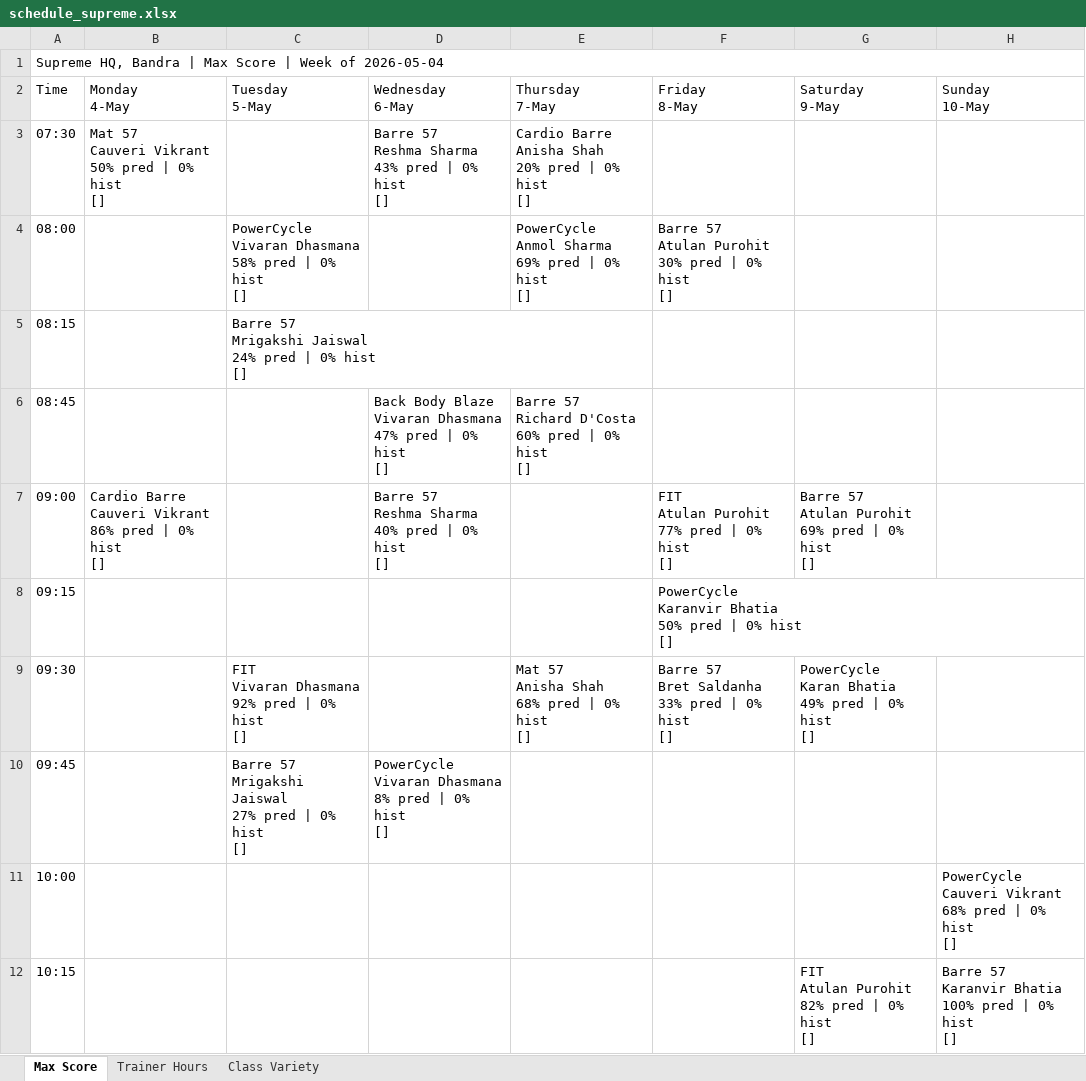
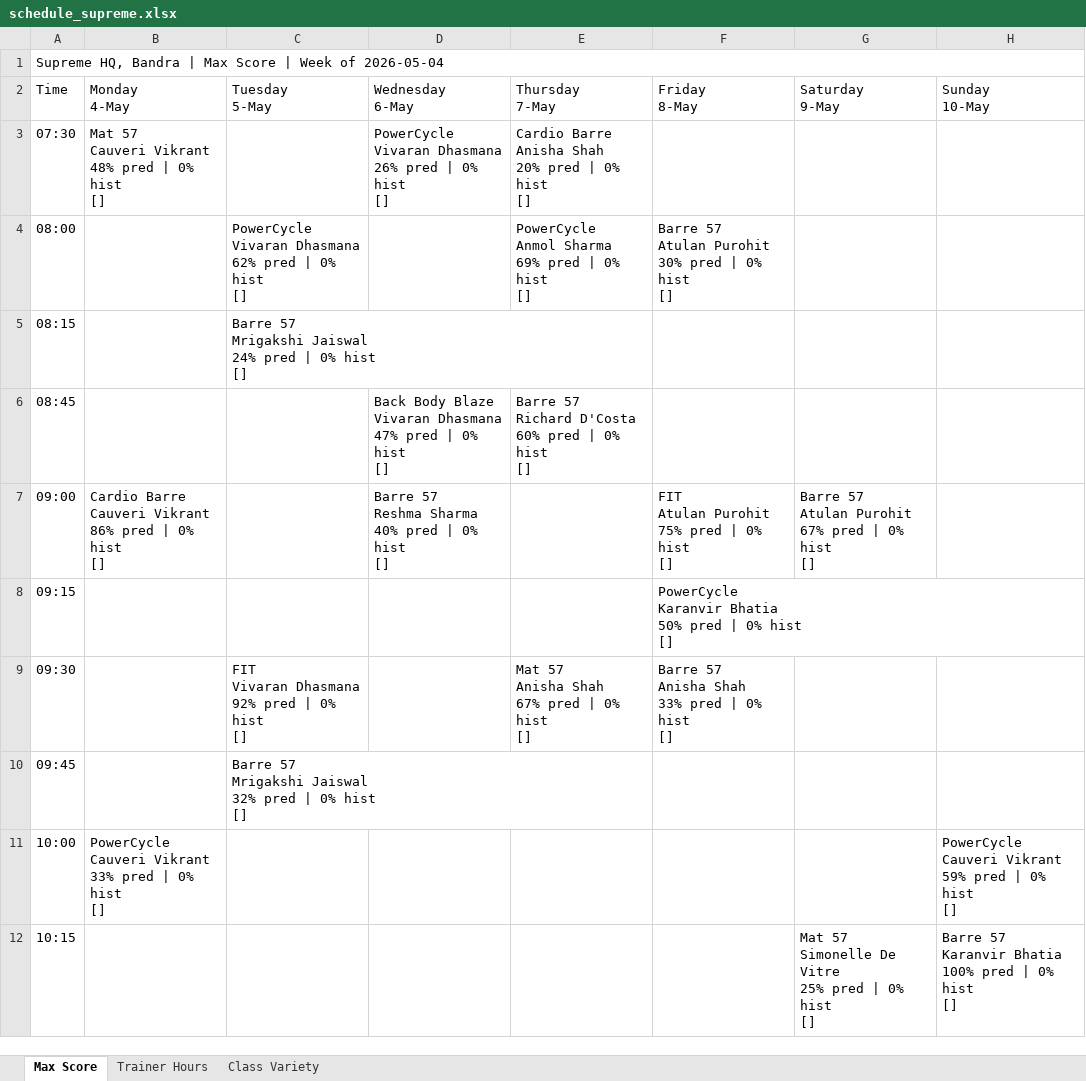
Before and after one commit to Jimmeey23/make-my-schedule, an Excel workbook: outputs/schedule_supreme.xlsx, sheet Max Score, drawn as a sheet; only a part is shown; values as stored, in another font and other column widths than the file's, no cell formats; ↵ is a line break in a cell; the diff covers the shown part only; the diff names each change by its address in the sheet, - before the commit and + after, or states it on an @@ line.

```diff
--- a/outputs/schedule_supreme.xlsx (sheet Max Score)
+++ b/outputs/schedule_supreme.xlsx (sheet Max Score)
-B3 (Monday 4-May): Mat 57 ↵ Cauveri Vikrant ↵ 50% pred | 0% hist ↵ []
+B3 (Monday 4-May): Mat 57 ↵ Cauveri Vikrant ↵ 48% pred | 0% hist ↵ []
-D3 (Wednesday 6-May): Barre 57 ↵ Reshma Sharma ↵ 43% pred |…
+D3 (Wednesday 6-May): PowerCycle ↵ Vivaran Dhasmana ↵ 26% pred |…
-C4 (Tuesday 5-May): …Vivaran Dhasmana ↵ 58% pred |…
+C4 (Tuesday 5-May): …Vivaran Dhasmana ↵ 62% pred |…
-F7 (Friday 8-May): FIT ↵ Atulan Purohit ↵ 77% pred | 0% hist ↵ []
+F7 (Friday 8-May): FIT ↵ Atulan Purohit ↵ 75% pred | 0% hist ↵ []
-G7 (Saturday 9-May): Barre 57 ↵ Atulan Purohit ↵ 69% pred | 0% hist ↵ []
+G7 (Saturday 9-May): Barre 57 ↵ Atulan Purohit ↵ 67% pred | 0% hist ↵ []
-E9 (Thursday 7-May): Mat 57 ↵ Anisha Shah ↵ 68% pred | 0% hist ↵ []
+E9 (Thursday 7-May): Mat 57 ↵ Anisha Shah ↵ 67% pred | 0% hist ↵ []
-F9 (Friday 8-May): Barre 57 ↵ Bret Saldanha ↵ 33% pred | 0% hist ↵ []
+F9 (Friday 8-May): Barre 57 ↵ Anisha Shah ↵ 33% pred | 0% hist ↵ []
-G9 (Saturday 9-May): PowerCycle ↵ Karan Bhatia ↵ 49% pred | 0% hist ↵ []
+G9 (Saturday 9-May): (empty)
-C10 (Tuesday 5-May): …Mrigakshi Jaiswal ↵ 27% pred |…
+C10 (Tuesday 5-May): …Mrigakshi Jaiswal ↵ 32% pred |…
-D10 (Wednesday 6-May): PowerCycle ↵ Vivaran Dhasmana ↵ 8% pred | 0% hist ↵ []
+D10 (Wednesday 6-May): (empty)
-B11 (Monday 4-May): (empty)
+B11 (Monday 4-May): PowerCycle ↵ Cauveri Vikrant ↵ 33% pred | 0% hist ↵ []
-H11 (Sunday 10-May): …Cauveri Vikrant ↵ 68% pred |…
+H11 (Sunday 10-May): …Cauveri Vikrant ↵ 59% pred |…
-G12 (Saturday 9-May): FIT ↵ Atulan Purohit ↵ 82% pred | 0% hist ↵ []
+G12 (Saturday 9-May): Mat 57 ↵ Simonelle De Vitre ↵ 25% pred | 0% hist ↵ []
```
Also changed, not shown: 1 added row, 1 removed row and 25 edited cells elsewhere in this sheet, sheet Trainer Hours, sheet Class Variety, cell formats, outputs/schedule_copper_cloves.xlsx, outputs/schedule_kenkere.xlsx, 29 other files.
